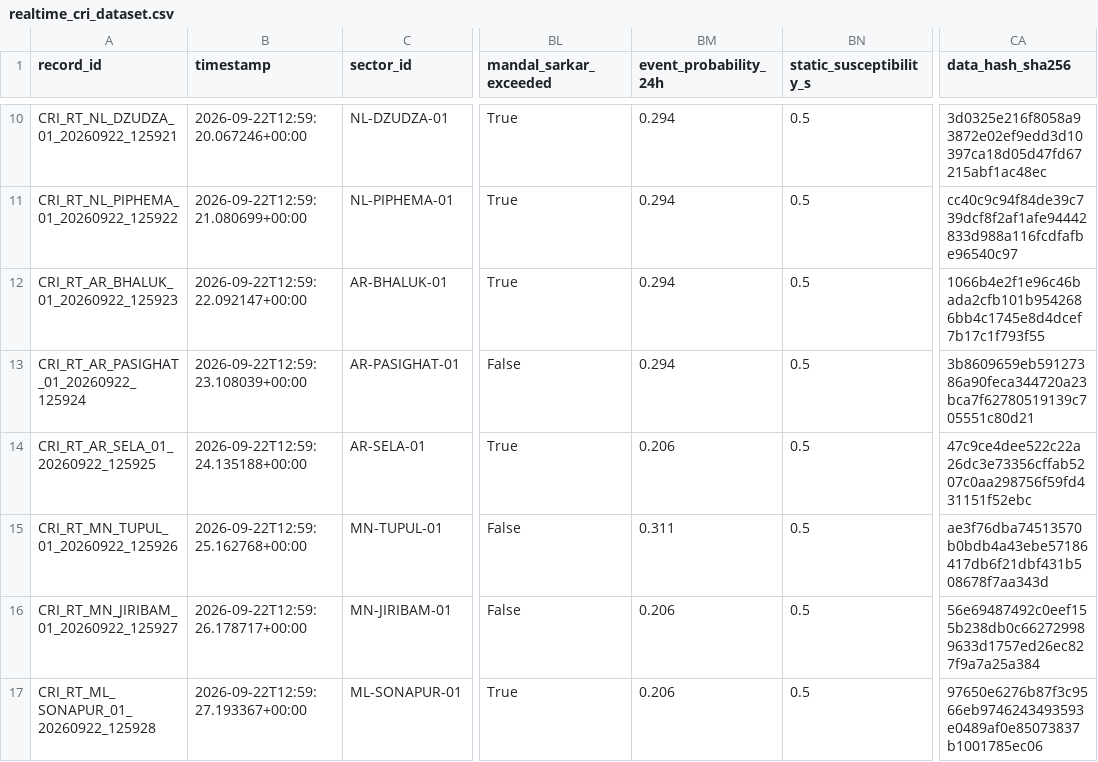
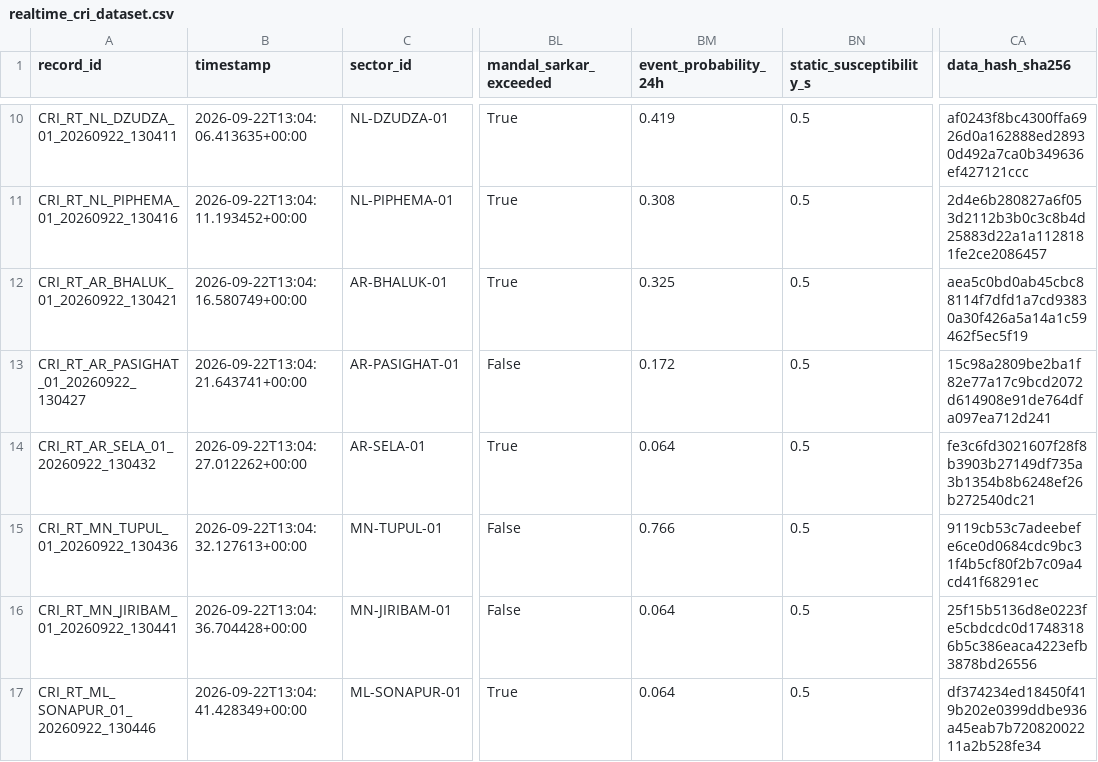
Before and after one commit to dimpu-sashank2008/parvatnetra, a CSV file: data/realtime/realtime_cri_dataset.csv, drawn as a sheet; only a part is shown, gaps mark what is left out; the diff covers the shown part only; the diff names each change by its address in the sheet, - before the commit and + after, or states it on an @@ line.

```diff
--- a/data/realtime/realtime_cri_dataset.csv
+++ b/data/realtime/realtime_cri_dataset.csv
-A10 (record_id): CRI_RT_NL_DZUDZA_01_20260922_125921
+A10 (record_id): CRI_RT_NL_DZUDZA_01_20260922_130411
-B10 (timestamp): 2026-09-22T12:59:20.067246+00:00
+B10 (timestamp): 2026-09-22T13:04:06.413635+00:00
-BM10 (event_probability_24h): 0.294
+BM10 (event_probability_24h): 0.419
-CA10 (data_hash_sha256): 3d0325e216f8058a93872e02ef9edd3d10397ca18d05d47fd67215abf1ac48ec
+CA10 (data_hash_sha256): af0243f8bc4300ffa6926d0a162888ed28930d492a7ca0b349636ef427121ccc
-A11 (record_id): CRI_RT_NL_PIPHEMA_01_20260922_125922
+A11 (record_id): CRI_RT_NL_PIPHEMA_01_20260922_130416
-B11 (timestamp): 2026-09-22T12:59:21.080699+00:00
+B11 (timestamp): 2026-09-22T13:04:11.193452+00:00
-BM11 (event_probability_24h): 0.294
+BM11 (event_probability_24h): 0.308
-CA11 (data_hash_sha256): cc40c9c94f84de39c739dcf8f2af1afe94442833d988a116fcdfafbe96540c97
+CA11 (data_hash_sha256): 2d4e6b280827a6f053d2112b3b0c3c8b4d25883d22a1a1128181fe2ce2086457
-A12 (record_id): CRI_RT_AR_BHALUK_01_20260922_125923
+A12 (record_id): CRI_RT_AR_BHALUK_01_20260922_130421
-B12 (timestamp): 2026-09-22T12:59:22.092147+00:00
+B12 (timestamp): 2026-09-22T13:04:16.580749+00:00
-BM12 (event_probability_24h): 0.294
+BM12 (event_probability_24h): 0.325
-CA12 (data_hash_sha256): 1066b4e2f1e96c46bada2cfb101b9542686bb4c1745e8d4dcef7b17c1f793f55
+CA12 (data_hash_sha256): aea5c0bd0ab45cbc88114f7dfd1a7cd93830a30f426a5a14a1c59462f5ec5f19
-A13 (record_id): CRI_RT_AR_PASIGHAT_01_20260922_125924
+A13 (record_id): CRI_RT_AR_PASIGHAT_01_20260922_130427
-B13 (timestamp): 2026-09-22T12:59:23.108039+00:00
+B13 (timestamp): 2026-09-22T13:04:21.643741+00:00
-BM13 (event_probability_24h): 0.294
+BM13 (event_probability_24h): 0.172
-CA13 (data_hash_sha256): 3b8609659eb59127386a90feca344720a23bca7f62780519139c705551c80d21
+CA13 (data_hash_sha256): 15c98a2809be2ba1f82e77a17c9bcd2072d614908e91de764dfa097ea712d241
-A14 (record_id): CRI_RT_AR_SELA_01_20260922_125925
+A14 (record_id): CRI_RT_AR_SELA_01_20260922_130432
-B14 (timestamp): 2026-09-22T12:59:24.135188+00:00
+B14 (timestamp): 2026-09-22T13:04:27.012262+00:00
-BM14 (event_probability_24h): 0.206
+BM14 (event_probability_24h): 0.064
-CA14 (data_hash_sha256): 47c9ce4dee522c22a26dc3e73356cffab5207c0aa298756f59fd431151f52ebc
+CA14 (data_hash_sha256): fe3c6fd3021607f28f8b3903b27149df735a3b1354b8b6248ef26b272540dc21
-A15 (record_id): CRI_RT_MN_TUPUL_01_20260922_125926
+A15 (record_id): CRI_RT_MN_TUPUL_01_20260922_130436
-B15 (timestamp): 2026-09-22T12:59:25.162768+00:00
+B15 (timestamp): 2026-09-22T13:04:32.127613+00:00
-BM15 (event_probability_24h): 0.311
+BM15 (event_probability_24h): 0.766
-CA15 (data_hash_sha256): ae3f76dba74513570b0bdb4a43ebe57186417db6f21dbf431b508678f7aa343d
+CA15 (data_hash_sha256): 9119cb53c7adeebefe6ce0d0684cdc9bc31f4b5cf80f2b7c09a4cd41f68291ec
-A16 (record_id): CRI_RT_MN_JIRIBAM_01_20260922_125927
+A16 (record_id): CRI_RT_MN_JIRIBAM_01_20260922_130441
-B16 (timestamp): 2026-09-22T12:59:26.178717+00:00
+B16 (timestamp): 2026-09-22T13:04:36.704428+00:00
-BM16:BM17 (event_probability_24h): 0.206
+BM16:BM17 (event_probability_24h): 0.064
-CA16 (data_hash_sha256): 56e69487492c0eef155b238db0c662729989633d1757ed26ec827f9a7a25a384
+CA16 (data_hash_sha256): 25f15b5136d8e0223fe5cbdcdc0d17483186b5c386eaca4223efb3878bd26556
-A17 (record_id): CRI_RT_ML_SONAPUR_01_20260922_125928
+A17 (record_id): CRI_RT_ML_SONAPUR_01_20260922_130446
-B17 (timestamp): 2026-09-22T12:59:27.193367+00:00
+B17 (timestamp): 2026-09-22T13:04:41.428349+00:00
-CA17 (data_hash_sha256): 97650e6276b87f3c9566eb9746243493593e0489af0e85073837b1001785ec06
+CA17 (data_hash_sha256): df374234ed18450f419b202e0399ddbe936a45eab7b72082002211a2b528fe34
```
Also changed, not shown: 48 edited cells elsewhere in this file, 18 other files.
